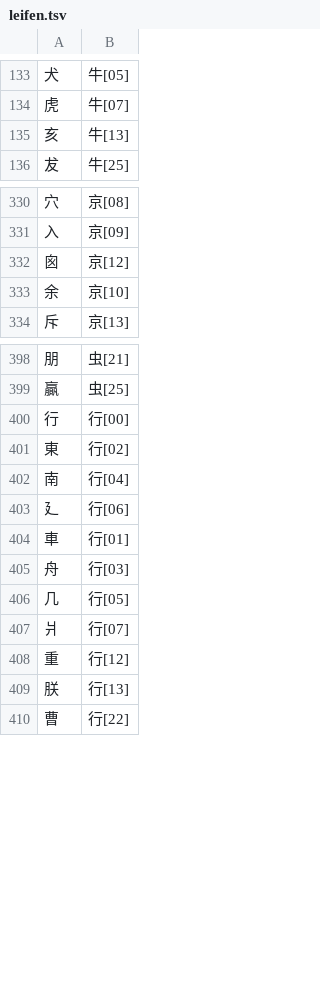
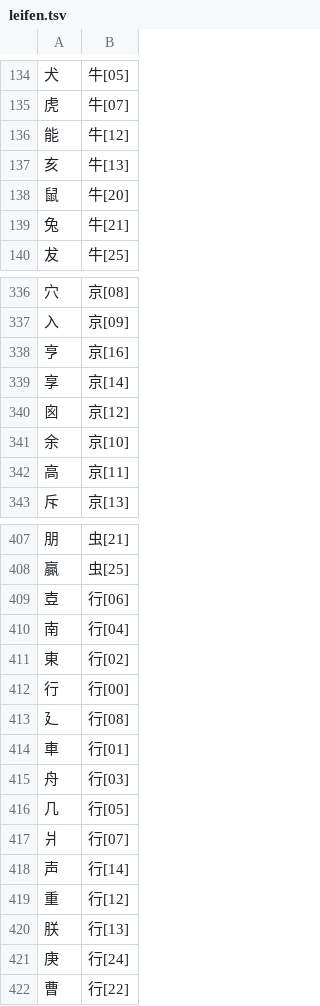
Before and after one commit to chenlin014/xingzheng, a TSV file: zg-scheme/siyuan/zg-code/leifen.tsv, drawn as a sheet; only a part is shown, gaps mark what is left out; the diff covers the shown part only.

```diff
--- a/zg-scheme/siyuan/zg-code/leifen.tsv
+++ b/zg-scheme/siyuan/zg-code/leifen.tsv
@@ -134,3 +135,6 @@
 虎	牛[07]
+能	牛[12]
 亥	牛[13]
+鼠	牛[20]
+兔	牛[21]
 犮	牛[25]
@@ -331,4 +337,7 @@
 入	京[09]
+亨	京[16]
+享	京[14]
 囪	京[12]
 余	京[10]
+高	京[11]
 斥	京[13]
@@ -399,6 +408,7 @@
 贏	虫[25]
+壴	行[06]
+南	行[04]
+東	行[02]
 行	行[00]
-東	行[02]
-南	行[04]
-廴	行[06]
+廴	行[08]
 車	行[01]
@@ -407,4 +417,6 @@
 爿	行[07]
+声	行[14]
 重	行[12]
 朕	行[13]
+庚	行[24]
 曹	行[22]
```
Also changed, not shown: 3 added rows and 4 edited cells elsewhere in this file, zg-scheme/siyuan/siyuan.tsv, 1 other file.
